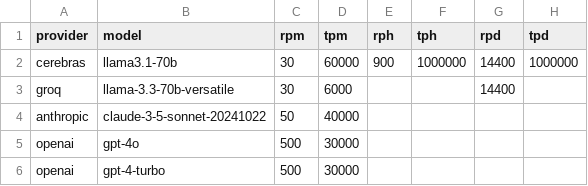
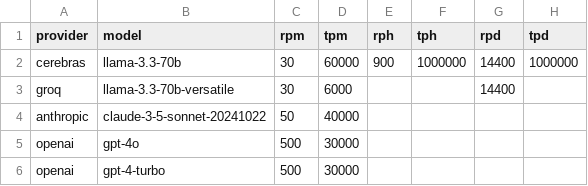
Before and after one commit to sam-notte/notte, a CSV file: notte/llms/config/endpoints.csv, drawn as a sheet.

```diff
--- a/notte/llms/config/endpoints.csv
+++ b/notte/llms/config/endpoints.csv
@@ -1,3 +1,3 @@
 provider,model,rpm,tpm,rph,tph,rpd,tpd
-cerebras,llama3.1-70b,30,60000,900,1000000,14400,1000000
+cerebras,llama-3.3-70b,30,60000,900,1000000,14400,1000000
 groq,llama-3.3-70b-versatile,30,6000,,,14400,
```
Also changed, not shown: 27 other files.
